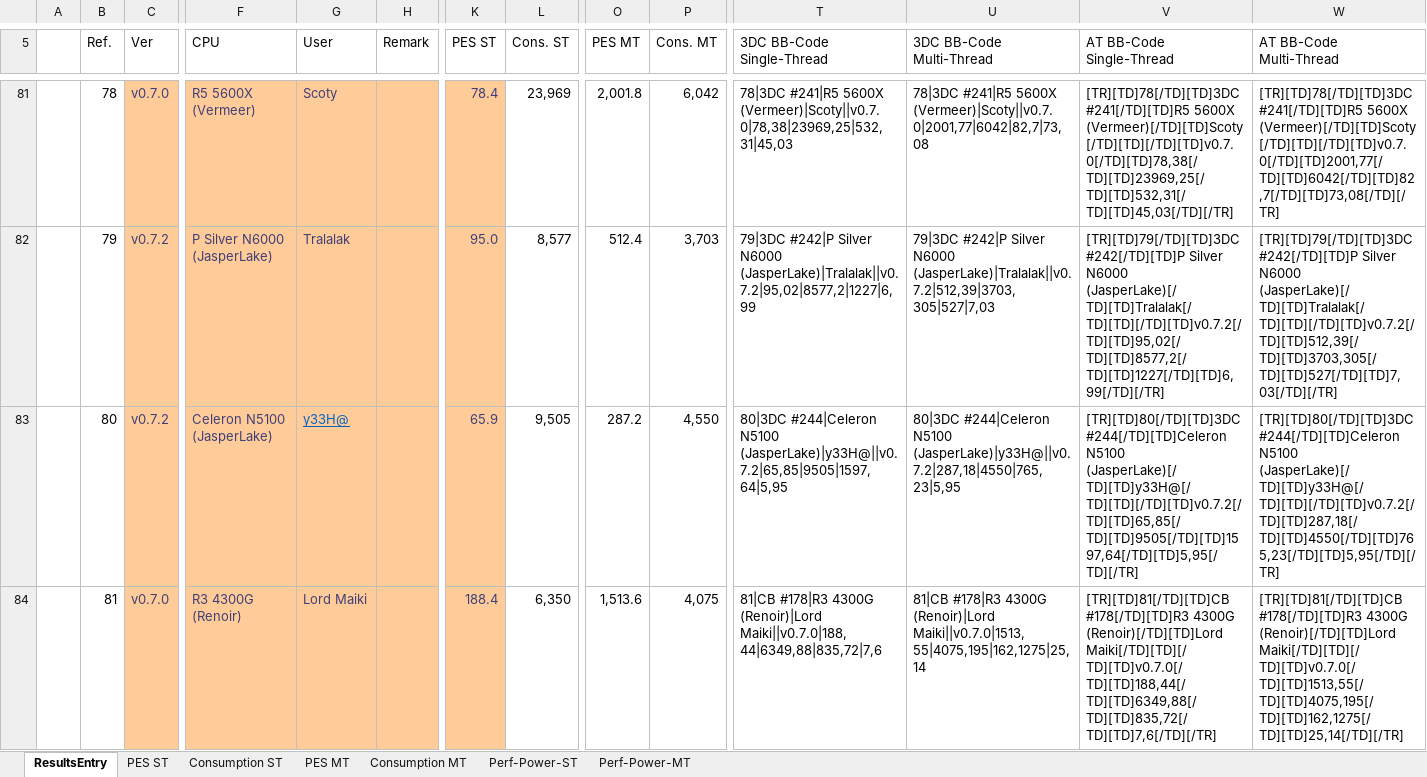
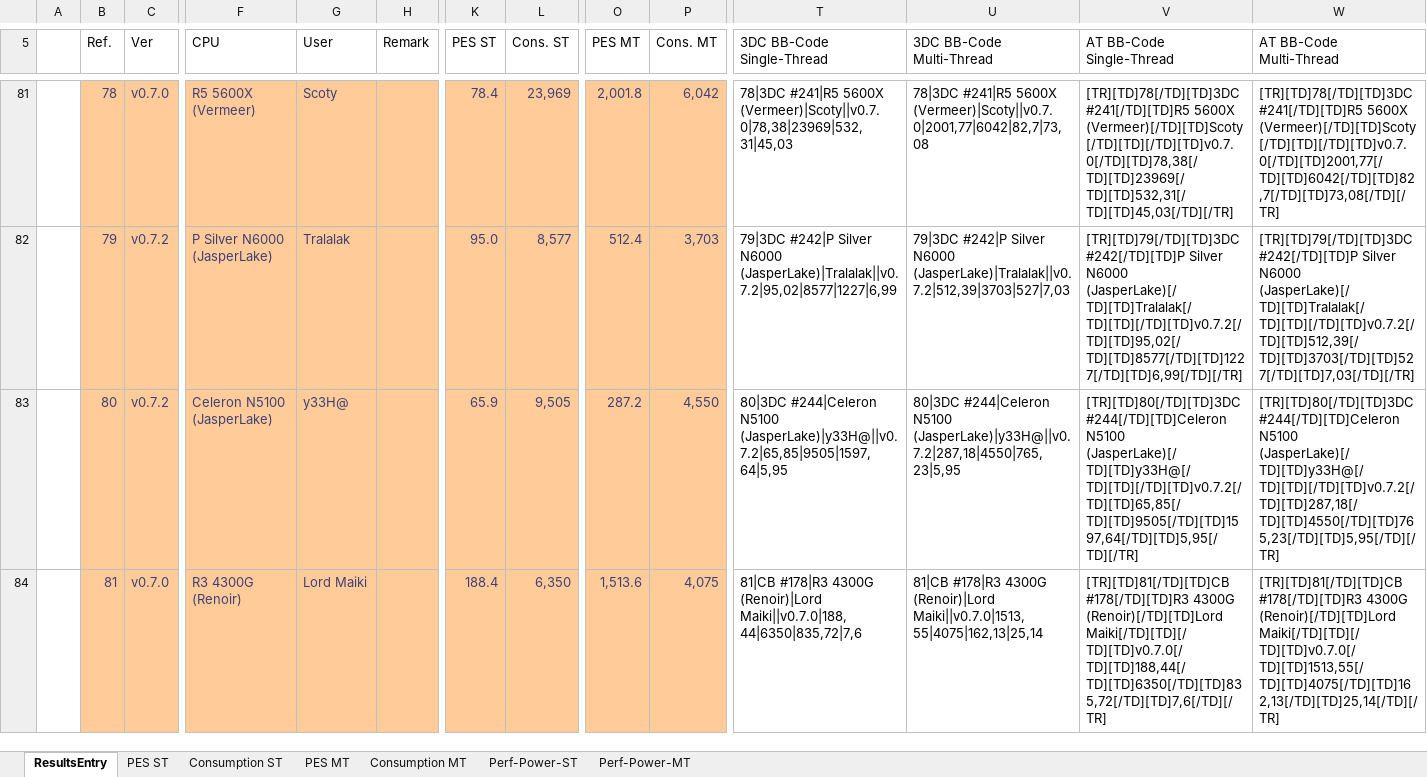
Before and after one commit to BrsVgl/PerformanceEfficiencySuite, an Excel workbook: Ranking/Rankings.xlsx, sheet ResultsEntry, drawn as a sheet; only a part is shown, gaps mark what is left out; values as stored, in another font and other column widths than the file's, no borders; table styles not drawn; the diff covers the shown part only; the diff names each change by its address in the sheet, - before the commit and + after, or states it on an @@ line.

```diff
--- a/Ranking/Rankings.xlsx (sheet ResultsEntry)
+++ b/Ranking/Rankings.xlsx (sheet ResultsEntry)
@@ B81:B84 fill: none → #FFCC99, text colour: black → #3F3F76 @@
@@ L81:L84 fill: none → #FFCC99, text colour: black → #3F3F76 @@
@@ O81:P84 fill: none → #FFCC99, text colour: black → #3F3F76 @@
-T81 (3DC BB-Code Single-Thread): …#241|R5 5600X (Vermeer)|Scoty||v0.7.0|78,38|23969,25|532,31|45,03
+T81 (3DC BB-Code Single-Thread): …#241|R5 5600X (Vermeer)|Scoty||v0.7.0|78,38|23969|532,31|45,03
-V81 (AT BB-Code Single-Thread): …#241[/TD][TD]R5 5600X (Vermeer)[/TD][TD]Scoty[/TD][TD][/TD][TD]v0.7.0[/TD][TD]78,38[/TD][TD]23969,25[/TD][TD]532,31[/TD][TD]45,03[/TD][/TR]
+V81 (AT BB-Code Single-Thread): …#241[/TD][TD]R5 5600X (Vermeer)[/TD][TD]Scoty[/TD][TD][/TD][TD]v0.7.0[/TD][TD]78,38[/TD][TD]23969[/TD][TD]532,31[/TD][TD]45,03[/TD][/TR]
-T82 (3DC BB-Code Single-Thread): …Silver N6000 (JasperLake)|Tralalak||v0.7.2|95,02|8577,2|1227|6,99
+T82 (3DC BB-Code Single-Thread): …Silver N6000 (JasperLake)|Tralalak||v0.7.2|95,02|8577|1227|6,99
-U82 (3DC BB-Code Multi-Thread): …Silver N6000 (JasperLake)|Tralalak||v0.7.2|512,39|3703,305|527|7,03
+U82 (3DC BB-Code Multi-Thread): …Silver N6000 (JasperLake)|Tralalak||v0.7.2|512,39|3703|527|7,03
-V82 (AT BB-Code Single-Thread): …Silver N6000 (JasperLake)[/TD][TD]Tralalak[/TD][TD][/TD][TD]v0.7.2[/TD][TD]95,02[/TD][TD]8577,2[/TD][TD]1227[/TD][TD]6,99[/TD][/TR]
+V82 (AT BB-Code Single-Thread): …Silver N6000 (JasperLake)[/TD][TD]Tralalak[/TD][TD][/TD][TD]v0.7.2[/TD][TD]95,02[/TD][TD]8577[/TD][TD]1227[/TD][TD]6,99[/TD][/TR]
-W82 (AT BB-Code Multi-Thread): …Silver N6000 (JasperLake)[/TD][TD]Tralalak[/TD][TD][/TD][TD]v0.7.2[/TD][TD]512,39[/TD][TD]3703,305[/TD][TD]527[/TD][TD]7,03[/TD][/TR]
+W82 (AT BB-Code Multi-Thread): …Silver N6000 (JasperLake)[/TD][TD]Tralalak[/TD][TD][/TD][TD]v0.7.2[/TD][TD]512,39[/TD][TD]3703[/TD][TD]527[/TD][TD]7,03[/TD][/TR]
@@ G83 underline: on → off, text colour: #0563C1 → #3F3F76 @@
-T84 (3DC BB-Code Single-Thread): …4300G (Renoir)|Lord Maiki||v0.7.0|188,44|6349,88|835,72|7,6
+T84 (3DC BB-Code Single-Thread): …4300G (Renoir)|Lord Maiki||v0.7.0|188,44|6350|835,72|7,6
-U84 (3DC BB-Code Multi-Thread): …4300G (Renoir)|Lord Maiki||v0.7.0|1513,55|4075,195|162,1275|25,14
+U84 (3DC BB-Code Multi-Thread): …4300G (Renoir)|Lord Maiki||v0.7.0|1513,55|4075|162,13|25,14
-V84 (AT BB-Code Single-Thread): …4300G (Renoir)[/TD][TD]Lord Maiki[/TD][TD][/TD][TD]v0.7.0[/TD][TD]188,44[/TD][TD]6349,88[/TD][TD]835,72[/TD][TD]7,6[/TD][/TR]
+V84 (AT BB-Code Single-Thread): …4300G (Renoir)[/TD][TD]Lord Maiki[/TD][TD][/TD][TD]v0.7.0[/TD][TD]188,44[/TD][TD]6350[/TD][TD]835,72[/TD][TD]7,6[/TD][/TR]
-W84 (AT BB-Code Multi-Thread): …4300G (Renoir)[/TD][TD]Lord Maiki[/TD][TD][/TD][TD]v0.7.0[/TD][TD]1513,55[/TD][TD]4075,195[/TD][TD]162,1275[/TD][TD]25,14[/TD][/TR]
+W84 (AT BB-Code Multi-Thread): …4300G (Renoir)[/TD][TD]Lord Maiki[/TD][TD][/TD][TD]v0.7.0[/TD][TD]1513,55[/TD][TD]4075[/TD][TD]162,13[/TD][TD]25,14[/TD][/TR]
```
Also changed, not shown: 96 edited cells and cell formats elsewhere in this sheet, formulas that keep their value, charts or pictures.
